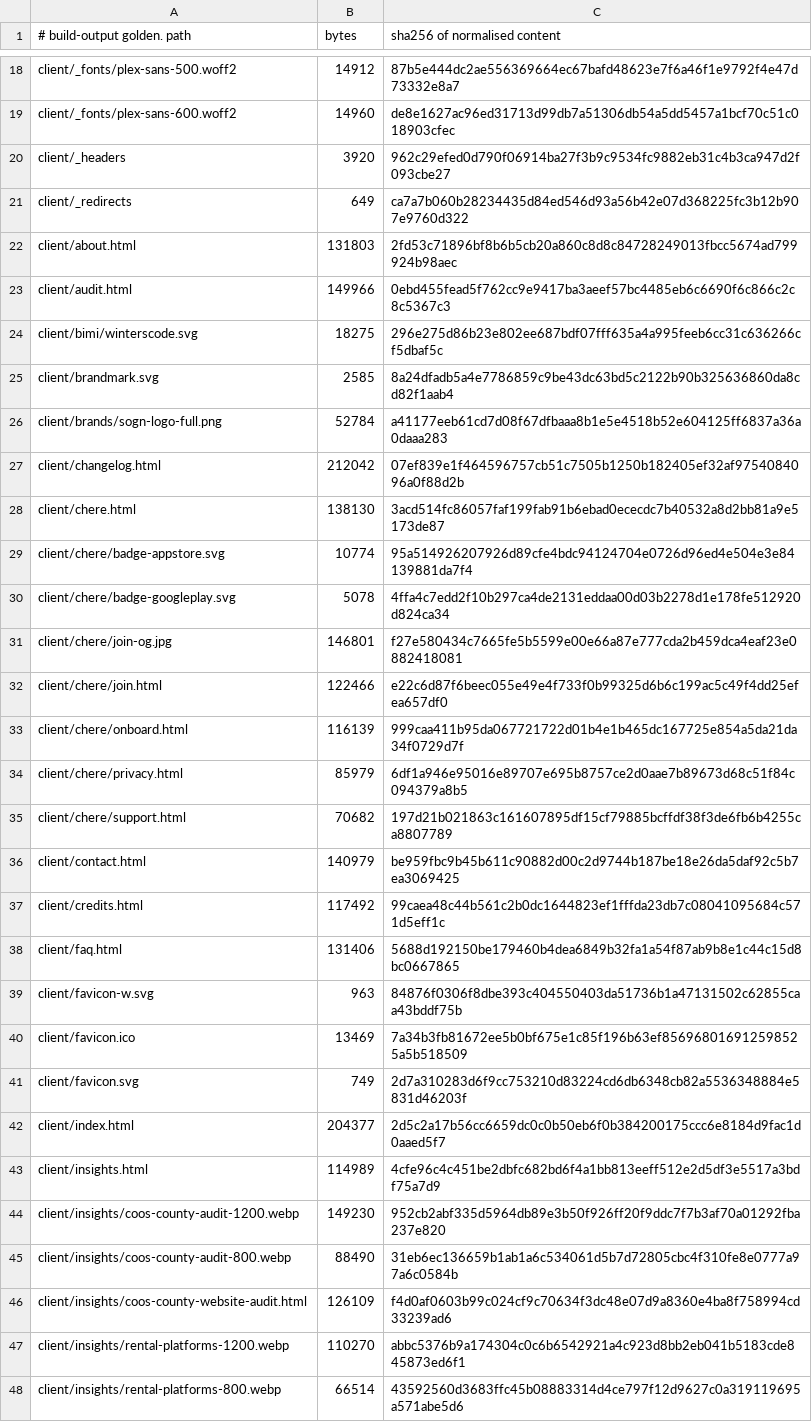
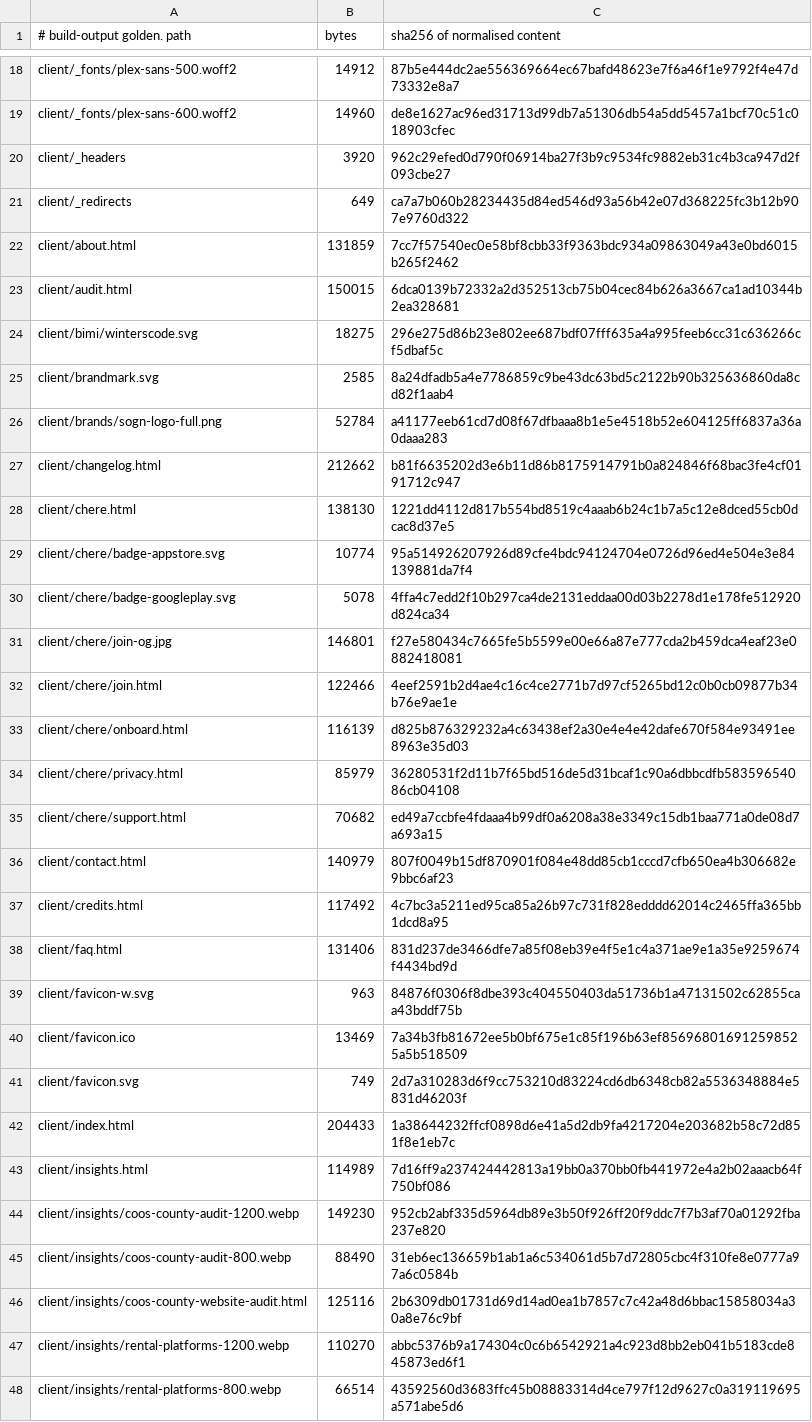
Before and after one commit to Preston2012/winterscode, a TSV file: .goldens/manifest.tsv, drawn as a sheet; only a part is shown, gaps mark what is left out; the diff covers the shown part only.

```diff
--- a/.goldens/manifest.tsv
+++ b/.goldens/manifest.tsv
@@ -21,4 +21,4 @@ client/_headers	3920	962c29efed0d790f06914ba27f3b9c9534fc9882eb31c4b3ca947d2f093
 client/_redirects	649	ca7a7b060b28234435d84ed546d93a56b42e07d368225fc3b12b907e9760d322
-client/about.html	131803	2fd53c71896bf8b6b5cb20a860c8d8c84728249013fbcc5674ad799924b98aec
-client/audit.html	149966	0ebd455fead5f762cc9e9417ba3aeef57bc4485eb6c6690f6c866c2c8c5367c3
+client/about.html	131859	7cc7f57540ec0e58bf8cbb33f9363bdc934a09863049a43e0bd6015b265f2462
+client/audit.html	150015	6dca0139b72332a2d352513cb75b04cec84b626a3667ca1ad10344b2ea328681
 client/bimi/winterscode.svg	18275	296e275d86b23e802ee687bdf07fff635a4a995feeb6cc31c636266cf5dbaf5c
@@ -26,4 +26,4 @@ client/brandmark.svg	2585	8a24dfadb5a4e7786859c9be43dc63bd5c2122b90b325636860da8
 client/brands/sogn-logo-full.png	52784	a41177eeb61cd7d08f67dfbaaa8b1e5e4518b52e604125ff6837a36a0daaa283
-client/changelog.html	212042	07ef839e1f464596757cb51c7505b1250b182405ef32af9754084096a0f88d2b
-client/chere.html	138130	3acd514fc86057faf199fab91b6ebad0ececdc7b40532a8d2bb81a9e5173de87
+client/changelog.html	212662	b81f6635202d3e6b11d86b8175914791b0a824846f68bac3fe4cf0191712c947
+client/chere.html	138130	1221dd4112d817b554bd8519c4aaab6b24c1b7a5c12e8dced55cb0dcac8d37e5
 client/chere/badge-appstore.svg	10774	95a514926207926d89cfe4bdc94124704e0726d96ed4e504e3e84139881da7f4
@@ -31,9 +31,9 @@ client/chere/badge-googleplay.svg	5078	4ffa4c7edd2f10b297ca4de2131eddaa00d03b227
 client/chere/join-og.jpg	146801	f27e580434c7665fe5b5599e00e66a87e777cda2b459dca4eaf23e0882418081
-client/chere/join.html	122466	e22c6d87f6beec055e49e4f733f0b99325d6b6c199ac5c49f4dd25efea657df0
-client/chere/onboard.html	116139	999caa411b95da067721722d01b4e1b465dc167725e854a5da21da34f0729d7f
-client/chere/privacy.html	85979	6df1a946e95016e89707e695b8757ce2d0aae7b89673d68c51f84c094379a8b5
-client/chere/support.html	70682	197d21b021863c161607895df15cf79885bcffdf38f3de6fb6b4255ca8807789
-client/contact.html	140979	be959fbc9b45b611c90882d00c2d9744b187be18e26da5daf92c5b7ea3069425
-client/credits.html	117492	99caea48c44b561c2b0dc1644823ef1fffda23db7c08041095684c571d5eff1c
-client/faq.html	131406	5688d192150be179460b4dea6849b32fa1a54f87ab9b8e1c44c15d8bc0667865
+client/chere/join.html	122466	4eef2591b2d4ae4c16c4ce2771b7d97cf5265bd12c0b0cb09877b34b76e9ae1e
+client/chere/onboard.html	116139	d825b876329232a4c63438ef2a30e4e4e42dafe670f584e93491ee8963e35d03
+client/chere/privacy.html	85979	36280531f2d11b7f65bd516de5d31bcaf1c90a6dbbcdfb58359654086cb04108
+client/chere/support.html	70682	ed49a7ccbfe4fdaaa4b99df0a6208a38e3349c15db1baa771a0de08d7a693a15
+client/contact.html	140979	807f0049b15df870901f084e48dd85cb1cccd7cfb650ea4b306682e9bbc6af23
+client/credits.html	117492	4c7bc3a5211ed95ca85a26b97c731f828edddd62014c2465ffa365bb1dcd8a95
+client/faq.html	131406	831d237de3466dfe7a85f08eb39e4f5e1c4a371ae9e1a35e9259674f4434bd9d
 client/favicon-w.svg	963	84876f0306f8dbe393c404550403da51736b1a47131502c62855caa43bddf75b
@@ -41,7 +41,7 @@ client/favicon.ico	13469	7a34b3fb81672ee5b0bf675e1c85f196b63ef856968016912598525
 client/favicon.svg	749	2d7a310283d6f9cc753210d83224cd6db6348cb82a5536348884e5831d46203f
-client/index.html	204377	2d5c2a17b56cc6659dc0c0b50eb6f0b384200175ccc6e8184d9fac1d0aaed5f7
-client/insights.html	114989	4cfe96c4c451be2dbfc682bd6f4a1bb813eeff512e2d5df3e5517a3bdf75a7d9
+client/index.html	204433	1a38644232ffcf0898d6e41a5d2db9fa4217204e203682b58c72d851f8e1eb7c
+client/insights.html	114989	7d16ff9a237424442813a19bb0a370bb0fb441972e4a2b02aaacb64f750bf086
 client/insights/coos-county-audit-1200.webp	149230	952cb2abf335d5964db89e3b50f926ff20f9ddc7f7b3af70a01292fba237e820
 client/insights/coos-county-audit-800.webp	88490	31eb6ec136659b1ab1a6c534061d5b7d72805cbc4f310fe8e0777a97a6c0584b
-client/insights/coos-county-website-audit.html	126109	f4d0af0603b99c024cf9c70634f3dc48e07d9a8360e4ba8f758994cd33239ad6
+client/insights/coos-county-website-audit.html	125116	2b6309db01731d69d14ad0ea1b7857c7c42a48d6bbac15858034a30a8e76c9bf
 client/insights/rental-platforms-1200.webp	110270	abbc5376b9a174304c0c6b6542921a4c923d8bb2eb041b5183cde845873ed6f1
```
Also changed, not shown: 2 added rows, 2 removed rows and 46 edited cells elsewhere in this file.
